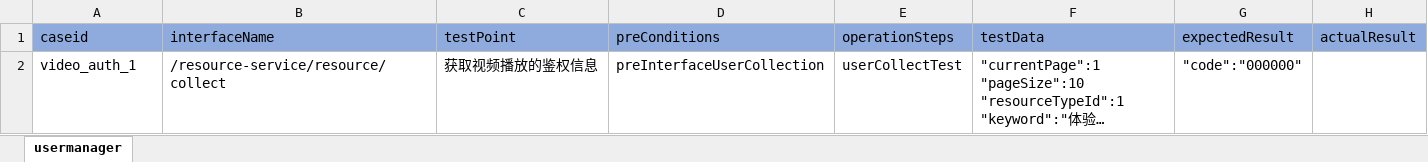
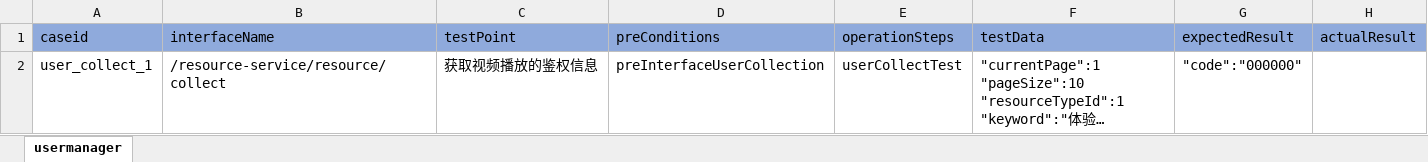
Before and after one commit to litaojun/steamOmTest, an Excel workbook: steamcase/user/userCollectionContentcase.xlsx, sheet usermanager, drawn as a sheet; long unchanged cells end in …; values as stored, in another font and other column widths than the file's, no borders; the diff names each change by its address in the sheet, - before the commit and + after, or states it on an @@ line.

```diff
--- a/steamcase/user/userCollectionContentcase.xlsx (sheet usermanager)
+++ b/steamcase/user/userCollectionContentcase.xlsx (sheet usermanager)
-A2 (caseid): video_auth_1
+A2 (caseid): user_collect_1
```
Also changed, not shown: steamcase/user/userCancelCollectioncase.xlsx, 11 other files.
